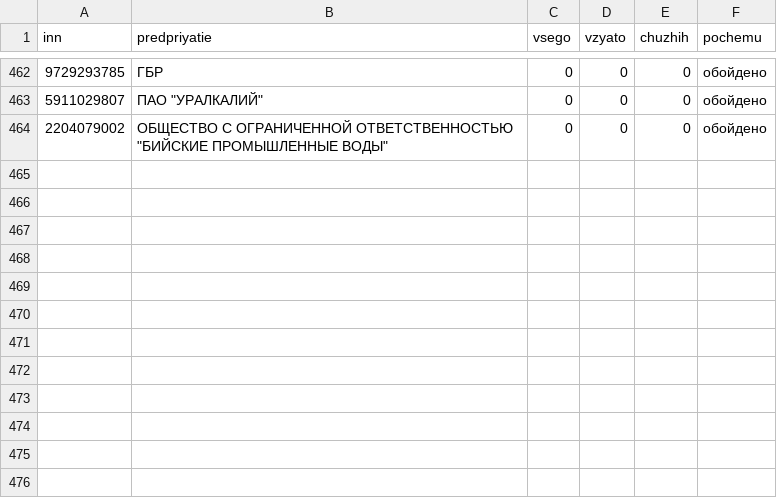
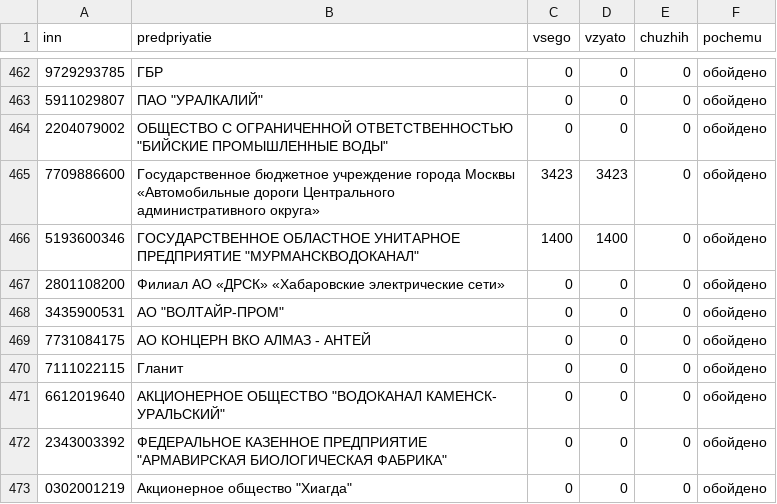
Before and after one commit to kirillrand4-alt/avto, a CSV file: seo-texts/engineers-lens/centro/portal-obhod-zhurnal.csv, drawn as a sheet; only a part is shown, gaps mark what is left out; the diff names each change by its address in the sheet, - before the commit and + after, or states it on an @@ line.

```diff
--- a/seo-texts/engineers-lens/centro/portal-obhod-zhurnal.csv
+++ b/seo-texts/engineers-lens/centro/portal-obhod-zhurnal.csv
+row 465: 7709886600 | Государственное бюджетное учреждение города Москвы «Автомобильные дороги Центрального административного округа» | 3423 | 3423 | 0 | обойдено
+row 466: 5193600346 | ГОСУДАРСТВЕННОЕ ОБЛАСТНОЕ УНИТАРНОЕ ПРЕДПРИЯТИЕ "МУРМАНСКВОДОКАНАЛ" | 1400 | 1400 | 0 | обойдено
+row 467: 2801108200 | Филиал АО «ДРСК» «Хабаровские электрические сети» | 0 | 0 | 0 | обойдено
+row 468: 3435900531 | АО "ВОЛТАЙР-ПРОМ" | 0 | 0 | 0 | обойдено
+row 469: 7731084175 | АО КОНЦЕРН ВКО АЛМАЗ - АНТЕЙ | 0 | 0 | 0 | обойдено
+row 470: 7111022115 | Гланит | 0 | 0 | 0 | обойдено
+row 471: 6612019640 | АКЦИОНЕРНОЕ ОБЩЕСТВО "ВОДОКАНАЛ КАМЕНСК- УРАЛЬСКИЙ" | 0 | 0 | 0 | обойдено
+row 472: 2343003392 | ФЕДЕРАЛЬНОЕ КАЗЕННОЕ ПРЕДПРИЯТИЕ "АРМАВИРСКАЯ БИОЛОГИЧЕСКАЯ ФАБРИКА" | 0 | 0 | 0 | обойдено
+row 473: 0302001219 | Акционерное общество "Хиагда" | 0 | 0 | 0 | обойдено
```
Also changed, not shown: seo-texts/engineers-lens/centro/ZAMER-kontaktov-na-kartochkah.csv, 2 other files.
